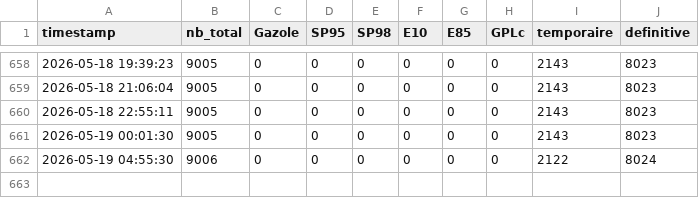
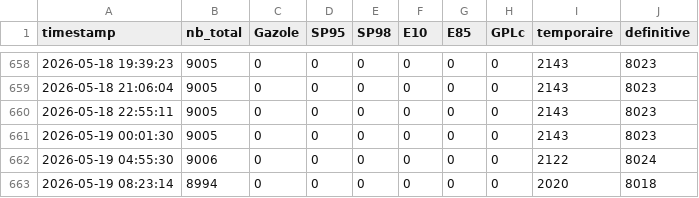
Before and after one commit to GabrielPlassat/stationservice, a CSV file: data/historique_ruptures.csv, drawn as a sheet; only a part is shown, gaps mark what is left out; the diff names each change by its address in the sheet, - before the commit and + after, or states it on an @@ line.

```diff
--- a/data/historique_ruptures.csv
+++ b/data/historique_ruptures.csv
+row 663: 2026-05-19 08:23:14 | 8994 | 0 | 0 | 0 | 0 | 0 | 0 | 2020 | 8018
```
